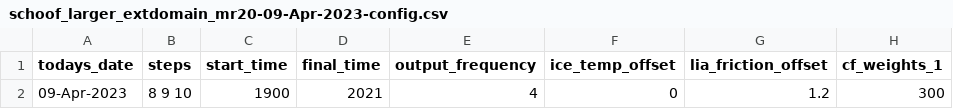
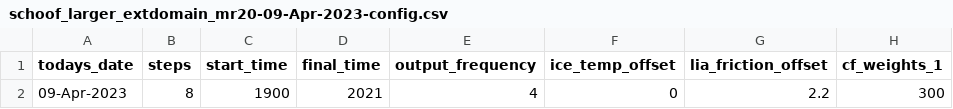
Before and after one commit to eyhl/Modeling-a-century-of-change-Kangerlussuaq-Glacier-1933-to-2021, a CSV file: Configs/schoof_larger_extdomain_mr20-09-Apr-2023-config.csv, drawn as a sheet; only a part is shown; the diff names each change by its address in the sheet, - before the commit and + after, or states it on an @@ line.

```diff
--- a/Configs/schoof_larger_extdomain_mr20-09-Apr-2023-config.csv
+++ b/Configs/schoof_larger_extdomain_mr20-09-Apr-2023-config.csv
-B2 (steps): 8 9 10
+B2 (steps): 8
-G2 (lia_friction_offset): 1.2
+G2 (lia_friction_offset): 2.2
```
Also changed, not shown: Configs/budd_mr20-08-Apr-2023-config.csv, 3 other files.
